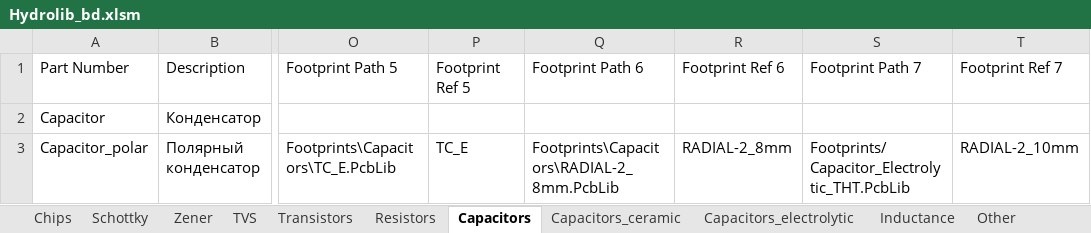
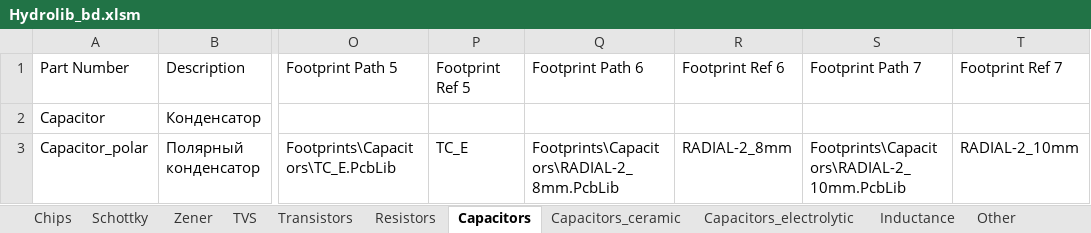
Before and after one commit to hydronautics-team/Hydrolib, an Excel workbook: Database/Hydrolib_bd.xlsm, sheet Capacitors, drawn as a sheet; only a part is shown, gaps mark what is left out; values as stored, in another font and other column widths than the file's, no borders; table styles not drawn; the diff names each change by its address in the sheet, - before the commit and + after, or states it on an @@ line.

Commit message:
Fixed path to capacitor footprint RADIAL-2_10MM

```diff
--- a/Database/Hydrolib_bd.xlsm (sheet Capacitors)
+++ b/Database/Hydrolib_bd.xlsm (sheet Capacitors)
-S3: Footprints/Capacitor_Electrolytic_THT.PcbLib
+S3: Footprints\Capacitors\RADIAL-2_10mm.PcbLib
```
Also changed, not shown: formulas that keep their value, 1 other file.
